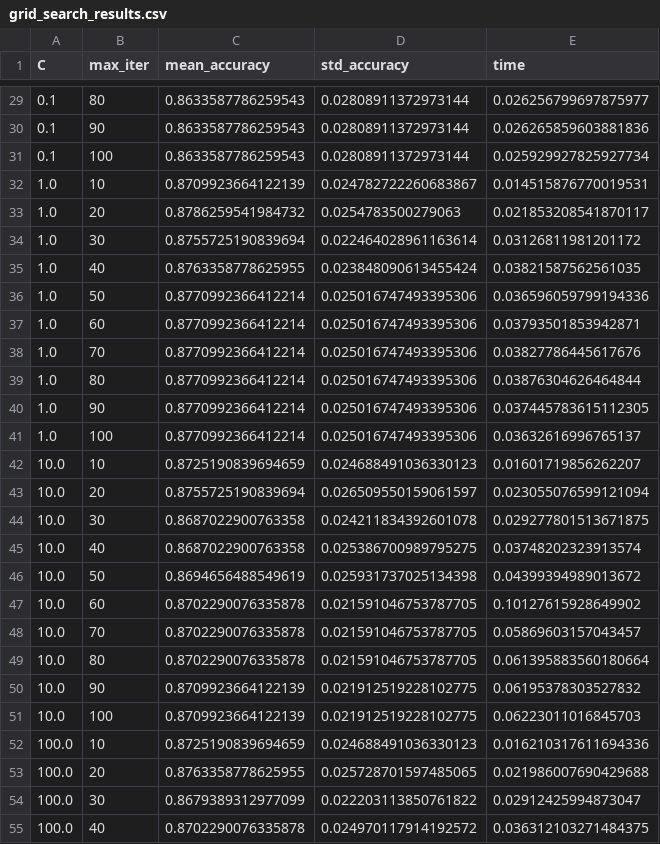
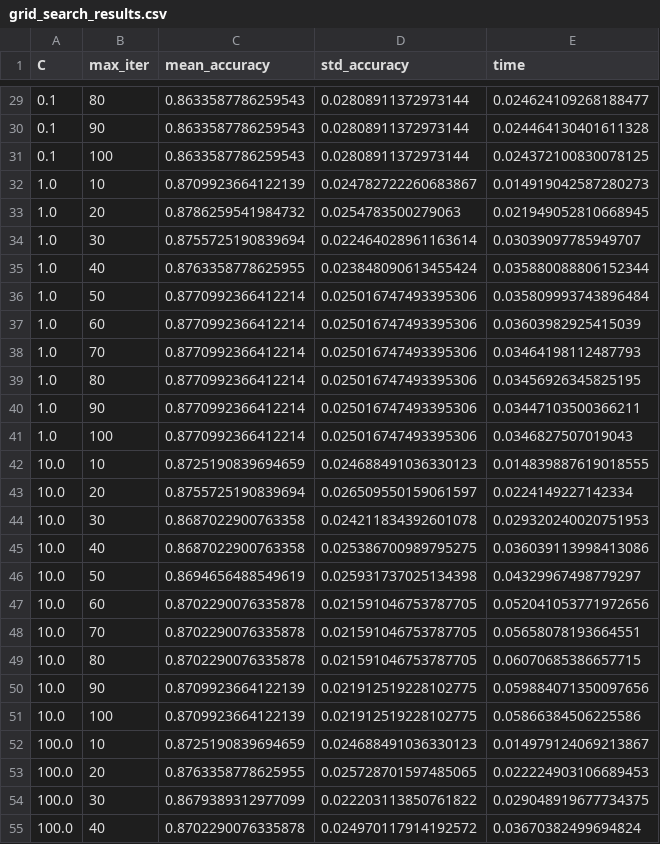
Before and after one commit to Steelcrawler/CSC311FinalProject, a CSV file: logistic_regression_cv_results/grid_search_results.csv, drawn as a sheet; only a part is shown, gaps mark what is left out; the diff covers the shown part only.

```diff
--- a/logistic_regression_cv_results/grid_search_results.csv
+++ b/logistic_regression_cv_results/grid_search_results.csv
@@ -29,27 +29,27 @@ C,max_iter,mean_accuracy,std_accuracy,time
-0.1,80,0.8633587786259543,0.02808911372973144,0.026256799697875977
-0.1,90,0.8633587786259543,0.02808911372973144,0.026265859603881836
-0.1,100,0.8633587786259543,0.02808911372973144,0.025929927825927734
-1.0,10,0.8709923664122139,0.024782722260683867,0.014515876770019531
-1.0,20,0.8786259541984732,0.0254783500279063,0.021853208541870117
-1.0,30,0.8755725190839694,0.022464028961163614,0.03126811981201172
-1.0,40,0.8763358778625955,0.023848090613455424,0.03821587562561035
-1.0,50,0.8770992366412214,0.025016747493395306,0.036596059799194336
-1.0,60,0.8770992366412214,0.025016747493395306,0.03793501853942871
-1.0,70,0.8770992366412214,0.025016747493395306,0.03827786445617676
-1.0,80,0.8770992366412214,0.025016747493395306,0.03876304626464844
-1.0,90,0.8770992366412214,0.025016747493395306,0.037445783615112305
-1.0,100,0.8770992366412214,0.025016747493395306,0.03632616996765137
-10.0,10,0.8725190839694659,0.024688491036330123,0.01601719856262207
-10.0,20,0.8755725190839694,0.026509550159061597,0.023055076599121094
-10.0,30,0.8687022900763358,0.024211834392601078,0.029277801513671875
-10.0,40,0.8687022900763358,0.025386700989795275,0.03748202323913574
-10.0,50,0.8694656488549619,0.025931737025134398,0.04399394989013672
-10.0,60,0.8702290076335878,0.021591046753787705,0.10127615928649902
-10.0,70,0.8702290076335878,0.021591046753787705,0.05869603157043457
-10.0,80,0.8702290076335878,0.021591046753787705,0.061395883560180664
-10.0,90,0.8709923664122139,0.021912519228102775,0.06195378303527832
-10.0,100,0.8709923664122139,0.021912519228102775,0.06223011016845703
-100.0,10,0.8725190839694659,0.024688491036330123,0.016210317611694336
-100.0,20,0.8763358778625955,0.025728701597485065,0.021986007690429688
-100.0,30,0.8679389312977099,0.022203113850761822,0.02912425994873047
-100.0,40,0.8702290076335878,0.024970117914192572,0.036312103271484375
+0.1,80,0.8633587786259543,0.02808911372973144,0.024624109268188477
+0.1,90,0.8633587786259543,0.02808911372973144,0.024464130401611328
+0.1,100,0.8633587786259543,0.02808911372973144,0.024372100830078125
+1.0,10,0.8709923664122139,0.024782722260683867,0.014919042587280273
+1.0,20,0.8786259541984732,0.0254783500279063,0.021949052810668945
+1.0,30,0.8755725190839694,0.022464028961163614,0.03039097785949707
+1.0,40,0.8763358778625955,0.023848090613455424,0.035880088806152344
+1.0,50,0.8770992366412214,0.025016747493395306,0.035809993743896484
+1.0,60,0.8770992366412214,0.025016747493395306,0.03603982925415039
+1.0,70,0.8770992366412214,0.025016747493395306,0.03464198112487793
+1.0,80,0.8770992366412214,0.025016747493395306,0.03456926345825195
+1.0,90,0.8770992366412214,0.025016747493395306,0.03447103500366211
+1.0,100,0.8770992366412214,0.025016747493395306,0.0346827507019043
+10.0,10,0.8725190839694659,0.024688491036330123,0.014839887619018555
+10.0,20,0.8755725190839694,0.026509550159061597,0.0224149227142334
+10.0,30,0.8687022900763358,0.024211834392601078,0.029320240020751953
+10.0,40,0.8687022900763358,0.025386700989795275,0.036039113998413086
+10.0,50,0.8694656488549619,0.025931737025134398,0.04329967498779297
+10.0,60,0.8702290076335878,0.021591046753787705,0.052041053771972656
+10.0,70,0.8702290076335878,0.021591046753787705,0.05658078193664551
+10.0,80,0.8702290076335878,0.021591046753787705,0.06070685386657715
+10.0,90,0.8709923664122139,0.021912519228102775,0.059884071350097656
+10.0,100,0.8709923664122139,0.021912519228102775,0.05866384506225586
+100.0,10,0.8725190839694659,0.024688491036330123,0.014979124069213867
+100.0,20,0.8763358778625955,0.025728701597485065,0.022224903106689453
+100.0,30,0.8679389312977099,0.022203113850761822,0.029048919677734375
+100.0,40,0.8702290076335878,0.024970117914192572,0.03670382499694824
```
Also changed, not shown: 33 edited cells elsewhere in this file, 10 other files.
